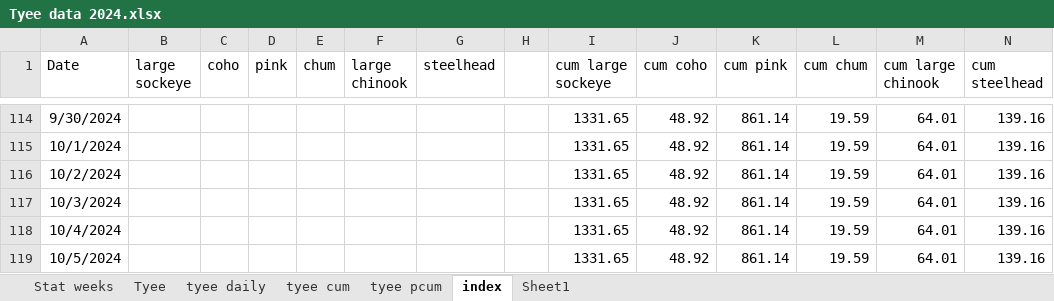
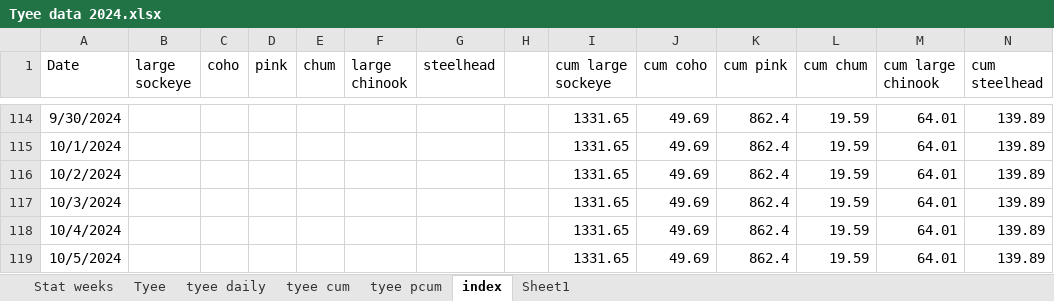
Before and after one commit to Coastland-Research/skeena-salmon-inseason-updates, an Excel workbook: data/Tyee data 2024.xlsx, sheet index, drawn as a sheet; only a part is shown, gaps mark what is left out; values as stored, in another font and other column widths than the file's, no borders; the diff covers the shown part only; the diff names each change by its address in the sheet, - before the commit and + after, or states it on an @@ line.

```diff
--- a/data/Tyee data 2024.xlsx (sheet index)
+++ b/data/Tyee data 2024.xlsx (sheet index)
-J114:J119 (cum coho): 48.92
+J114:J119 (cum coho): 49.69
-K114:K119 (cum pink): 861.14
+K114:K119 (cum pink): 862.4
-N114:N119 (cum steelhead): 139.16
+N114:N119 (cum steelhead): 139.89
```
Also changed, not shown: 87 edited cells elsewhere in this sheet, sheet Tyee, sheet tyee daily, sheet tyee cum, data/babine data 2024.xlsx, 34 other files.
